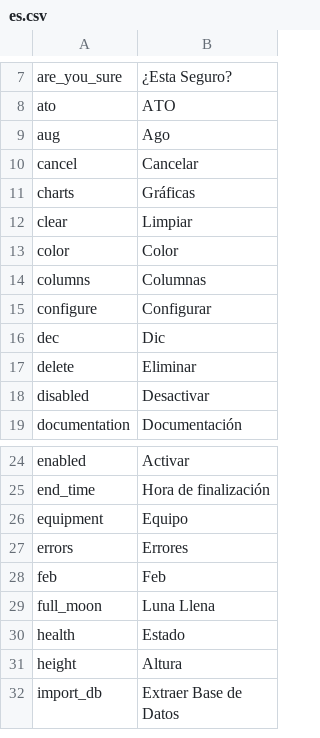
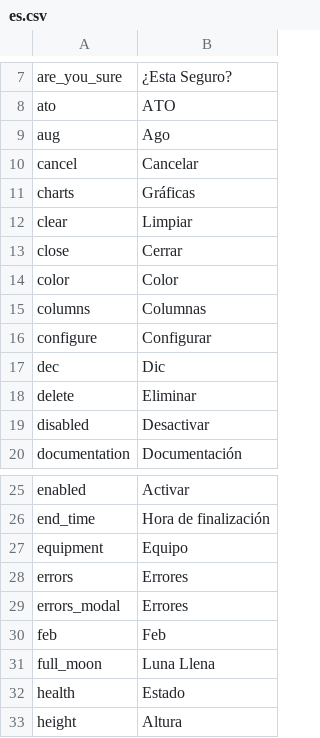
Before and after one commit to prsws/reef-pi, a CSV file: front-end/assets/translations/es.csv, drawn as a sheet; only a part is shown, gaps mark what is left out; the shorter side is filled out with more unchanged rows; the diff names each change by its address in the sheet, - before the commit and + after, or states it on an @@ line.

Commit message:
WIP: errors modal.

```diff
--- a/front-end/assets/translations/es.csv
+++ b/front-end/assets/translations/es.csv
+row 13: close | Cerrar
+row 29: errors_modal | Errores
```
Also changed, not shown: front-end/assets/translations/en.csv, front-end/assets/translations/fa.csv, 12 other files.
